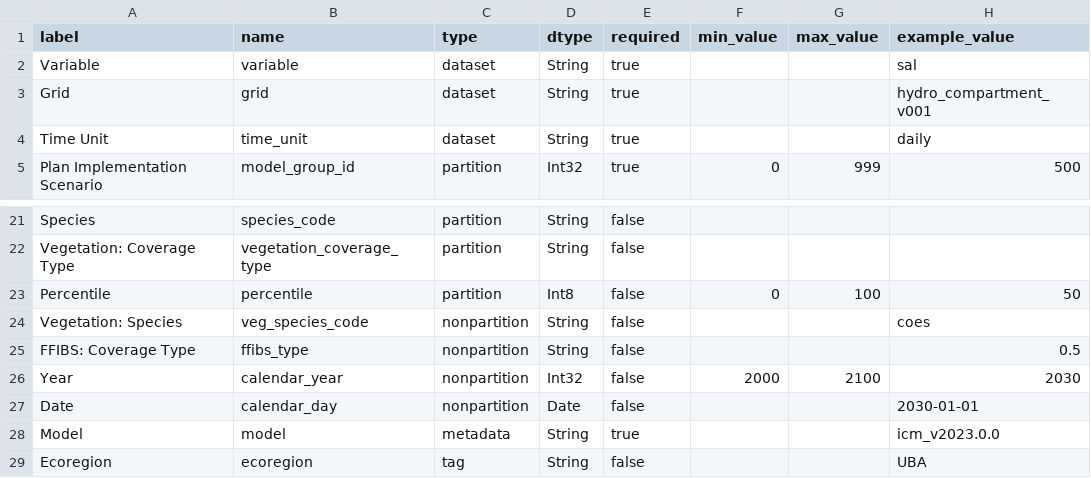
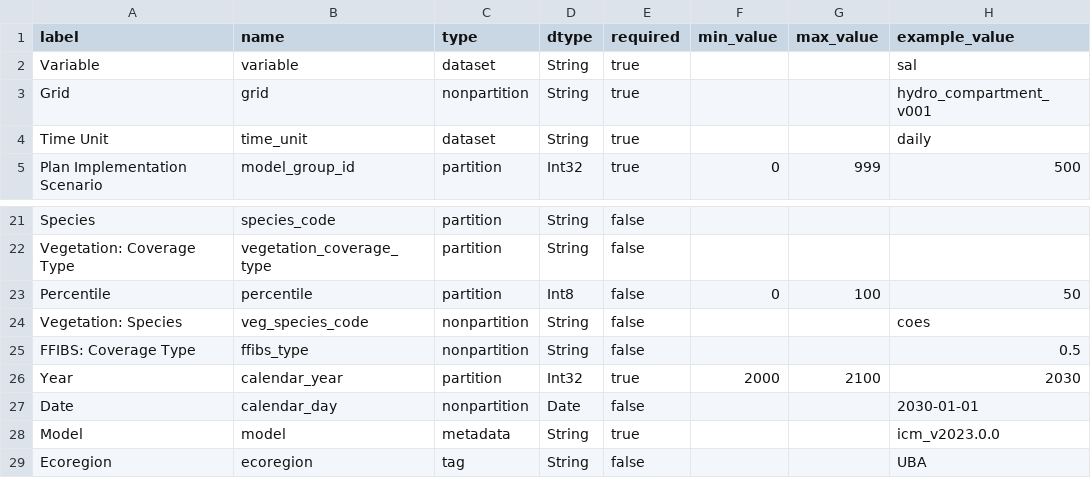
Before and after one commit to pscedu/cpra.mp.data, a CSV file: cpra/mp/data/structure/dimensions.csv, drawn as a sheet; only a part is shown, gaps mark what is left out.

```diff
--- a/cpra/mp/data/structure/dimensions.csv
+++ b/cpra/mp/data/structure/dimensions.csv
@@ -2,3 +2,3 @@ label,name,type,dtype,required,min_value,max_value,example_value
 Variable,variable,dataset,String,true,,,sal
-Grid,grid,dataset,String,true,,,hydro_compartment_v001
+Grid,grid,nonpartition,String,true,,,hydro_compartment_v001
 Time Unit,time_unit,dataset,String,true,,,daily
@@ -25,3 +25,3 @@ Vegetation: Species,veg_species_code,nonpartition,String,false,,,coes
 FFIBS: Coverage Type,ffibs_type,nonpartition,String,false,,,0.5
-Year,calendar_year,nonpartition,Int32,false,2000,2100,2030
+Year,calendar_year,partition,Int32,true,2000,2100,2030
 Date,calendar_day,nonpartition,Date,false,,,2030-01-01
```
Also changed, not shown: 7 other files.
